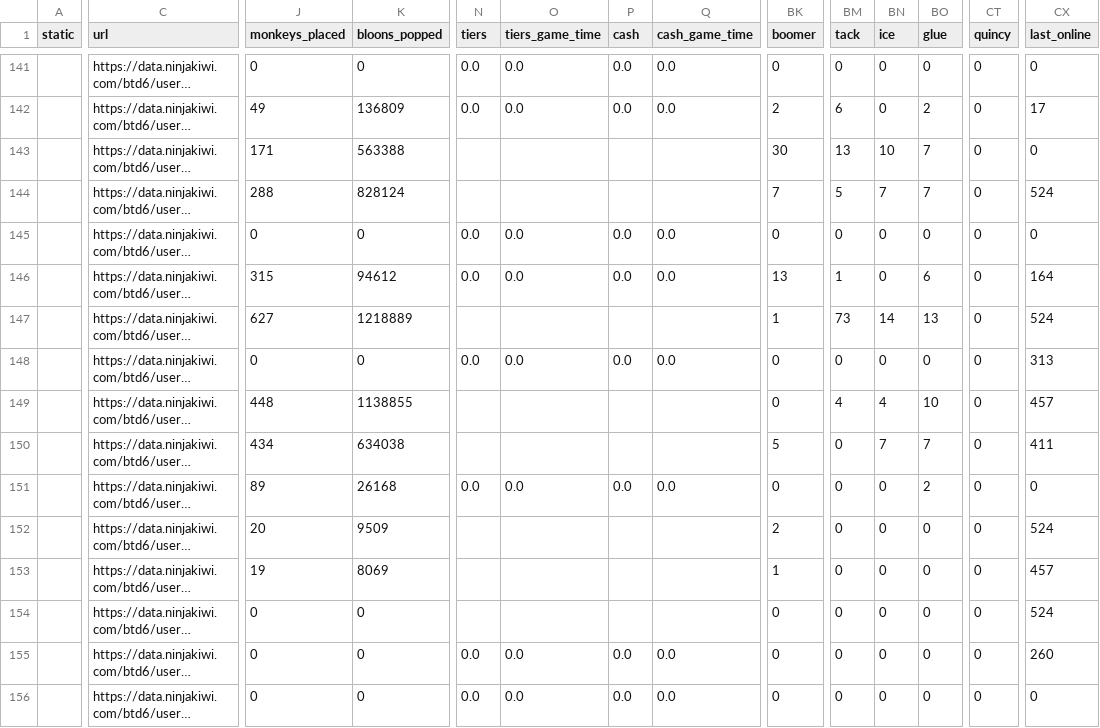
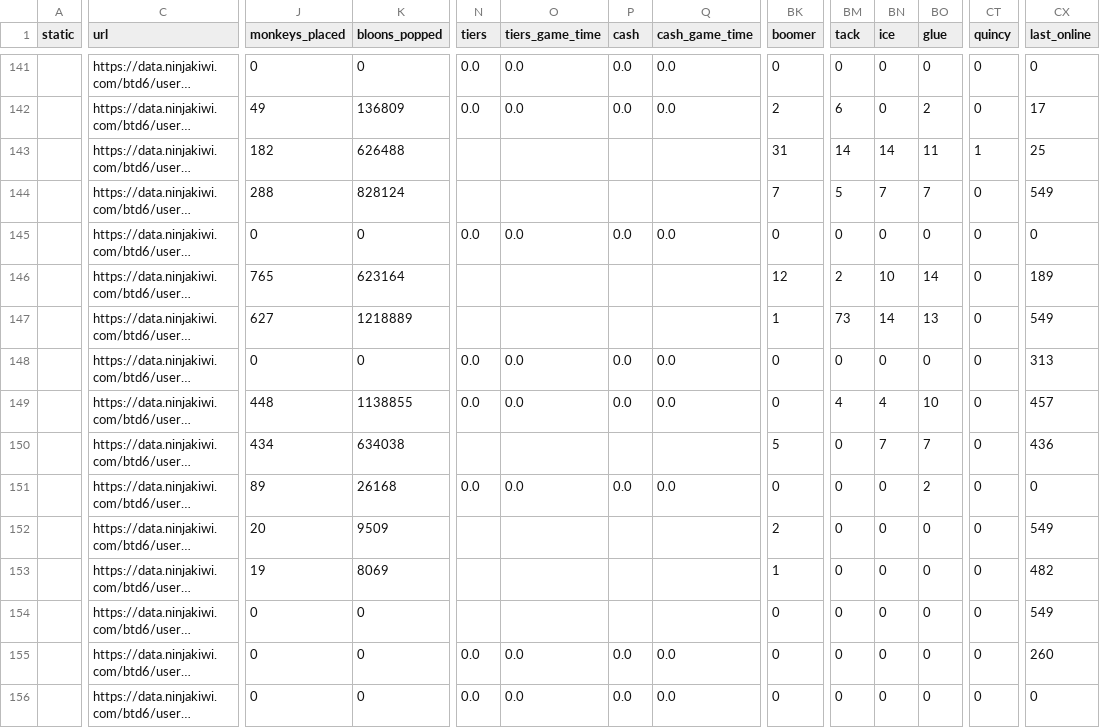
Before and after one commit to ducanup01/btd6boss, a CSV file: boss_info.csv, drawn as a sheet; only a part is shown, gaps mark what is left out; long unchanged cells end in …; the diff covers the shown part only; the diff names each change by its address in the sheet, - before the commit and + after, or states it on an @@ line.

Commit message:
automatic updater

```diff
--- a/boss_info.csv
+++ b/boss_info.csv
-J143 (monkeys_placed): 171
+J143 (monkeys_placed): 182
-K143 (bloons_popped): 563388
+K143 (bloons_popped): 626488
-BK143 (boomer): 30
+BK143 (boomer): 31
-BM143 (tack): 13
+BM143 (tack): 14
-BN143 (ice): 10
+BN143 (ice): 14
-BO143 (glue): 7
+BO143 (glue): 11
-CT143 (quincy): 0
+CT143 (quincy): 1
-CX143 (last_online): 0
+CX143 (last_online): 25
-CX144 (last_online): 524
+CX144 (last_online): 549
-J146 (monkeys_placed): 315
+J146 (monkeys_placed): 765
-K146 (bloons_popped): 94612
+K146 (bloons_popped): 623164
-N146 (tiers): 0.0
+N146 (tiers): (empty)
-O146 (tiers_game_time): 0.0
+O146 (tiers_game_time): (empty)
-P146 (cash): 0.0
+P146 (cash): (empty)
-Q146 (cash_game_time): 0.0
+Q146 (cash_game_time): (empty)
-BK146 (boomer): 13
+BK146 (boomer): 12
-BM146 (tack): 1
+BM146 (tack): 2
-BN146 (ice): 0
+BN146 (ice): 10
-BO146 (glue): 6
+BO146 (glue): 14
-CX146 (last_online): 164
+CX146 (last_online): 189
-CX147 (last_online): 524
+CX147 (last_online): 549
-N149 (tiers): (empty)
+N149 (tiers): 0.0
-O149 (tiers_game_time): (empty)
+O149 (tiers_game_time): 0.0
-P149 (cash): (empty)
+P149 (cash): 0.0
-Q149 (cash_game_time): (empty)
+Q149 (cash_game_time): 0.0
-CX150 (last_online): 411
+CX150 (last_online): 436
-CX152 (last_online): 524
+CX152 (last_online): 549
-CX153 (last_online): 457
+CX153 (last_online): 482
-CX154 (last_online): 524
+CX154 (last_online): 549
```
Also changed, not shown: 55 edited cells elsewhere in this file, 1 other file.
